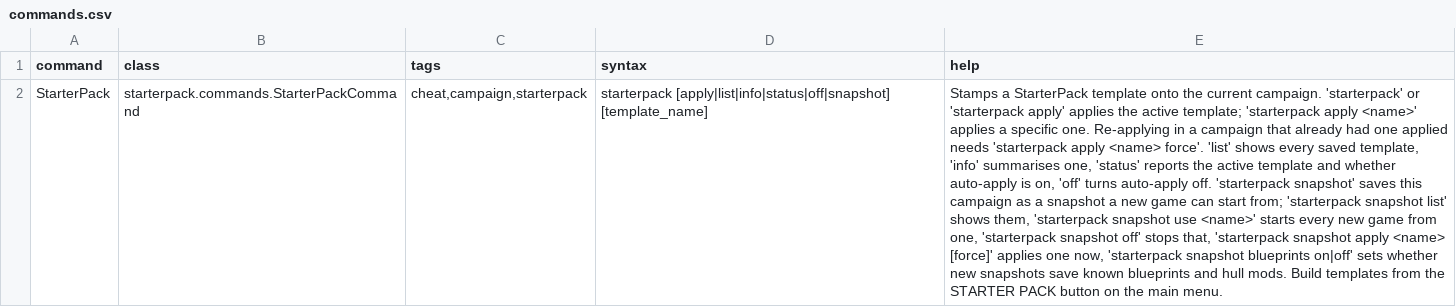
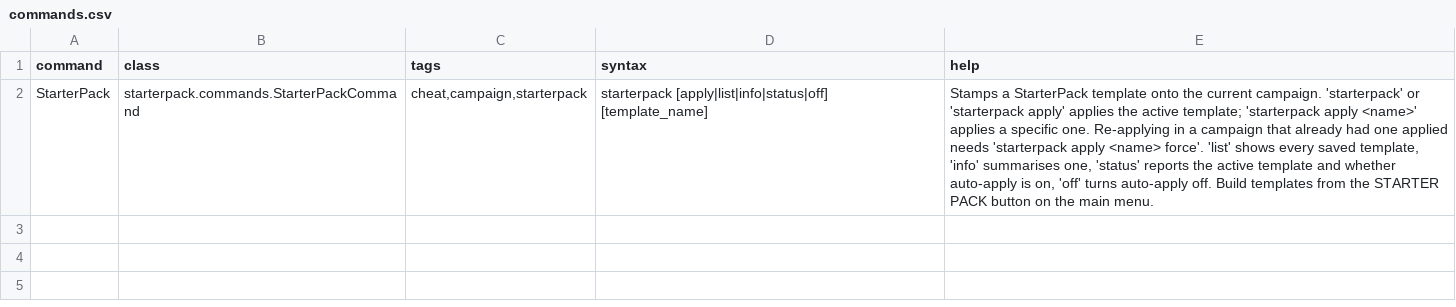
Before and after one commit to andrzejsokolowski/starsector-starterpack, a CSV file: data/console/commands.csv, drawn as a sheet; the diff names each change by its address in the sheet, - before the commit and + after, or states it on an @@ line.

```diff
--- a/data/console/commands.csv
+++ b/data/console/commands.csv
-D2 (syntax): starterpack [apply|list|info|status|off|snapshot] [template_name]
+D2 (syntax): starterpack [apply|list|info|status|off] [template_name]
-E2 (help): …auto-apply off. 'starterpack snapshot' saves this campaign as a snapshot a new game can start from; 'starterpack snapshot list' shows them, 'starterpack snapshot use <name>' starts every new game from one, 'starterpack snapshot off' stops that, 'starterpack snapshot apply <name> [force]' applies one now, 'starterpack snapshot blueprints on|off' sets whether new snapshots save known blueprints and hull mods. Build templates…
+E2 (help): …auto-apply off. Build templates…
```
Also changed, not shown: 12 other files.
